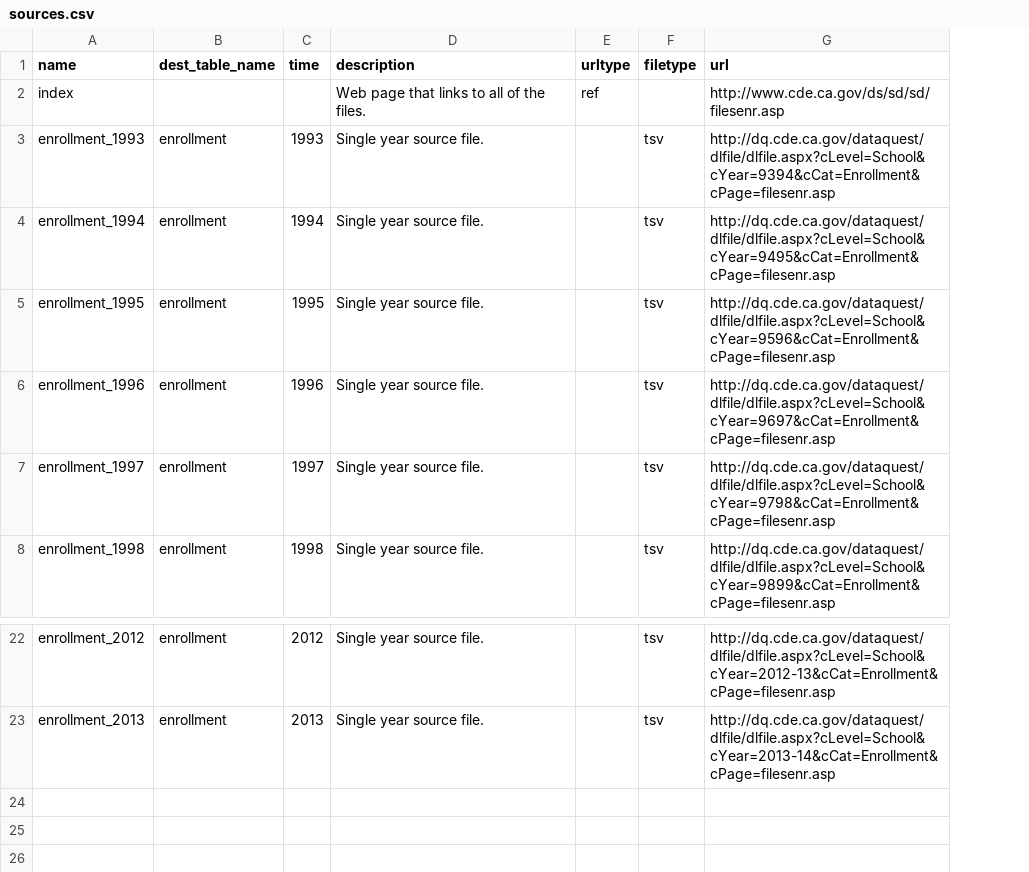
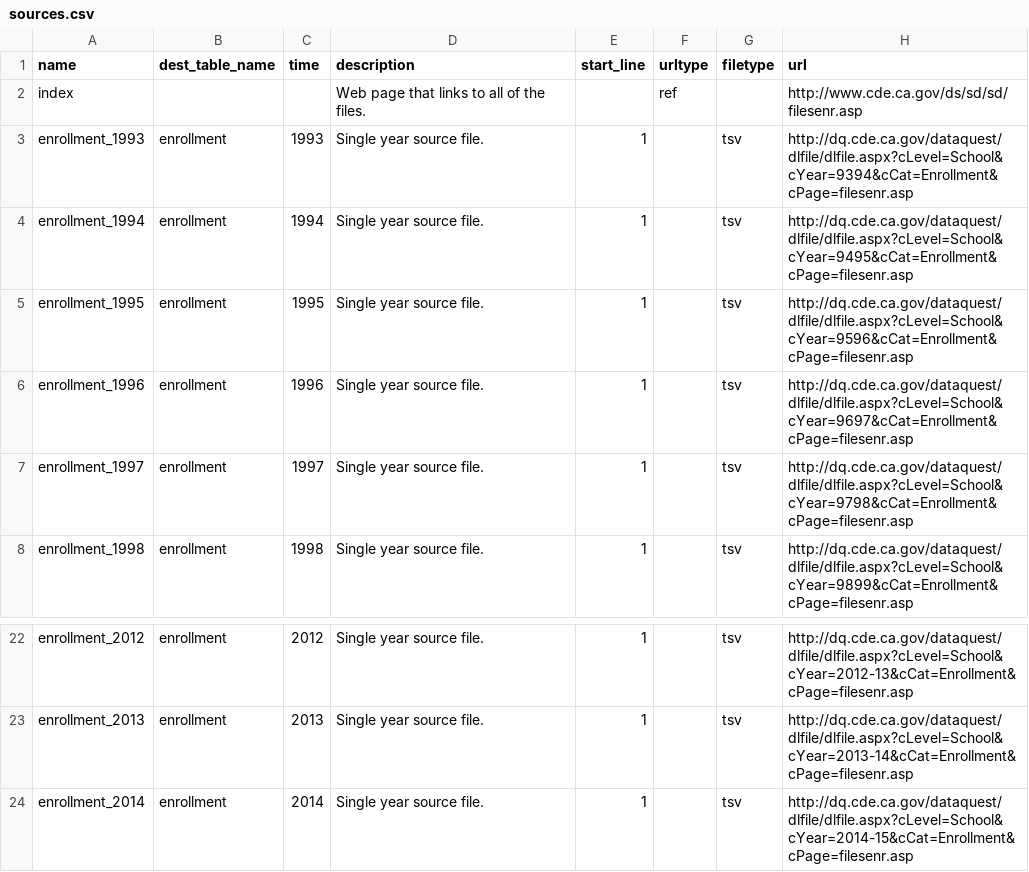
Before and after one commit to CivicKnowledge/ambry10-bundles, a CSV file: cde.ca.gov/enrollment-1993e/sources.csv, drawn as a sheet; only a part is shown, gaps mark what is left out; the diff names each change by its address in the sheet, - before the commit and + after, or states it on an @@ line.

```diff
--- a/cde.ca.gov/enrollment-1993e/sources.csv
+++ b/cde.ca.gov/enrollment-1993e/sources.csv
+column E (start_line), rows 3-8: all 1; rows 22-23: 1 | 1
+row 24: enrollment_2014 | enrollment | 2014 | Single year source file. | 1 |  | tsv | http://dq.cde.ca.gov/dataquest/dlfile/dlfile.aspx?cLevel=School&cYear=2014-15&cCat=Enrollment&cPage=filesenr.asp
```
Also changed, not shown: cde.ca.gov/enrollment-1993e/schema.csv, 4 other files.
